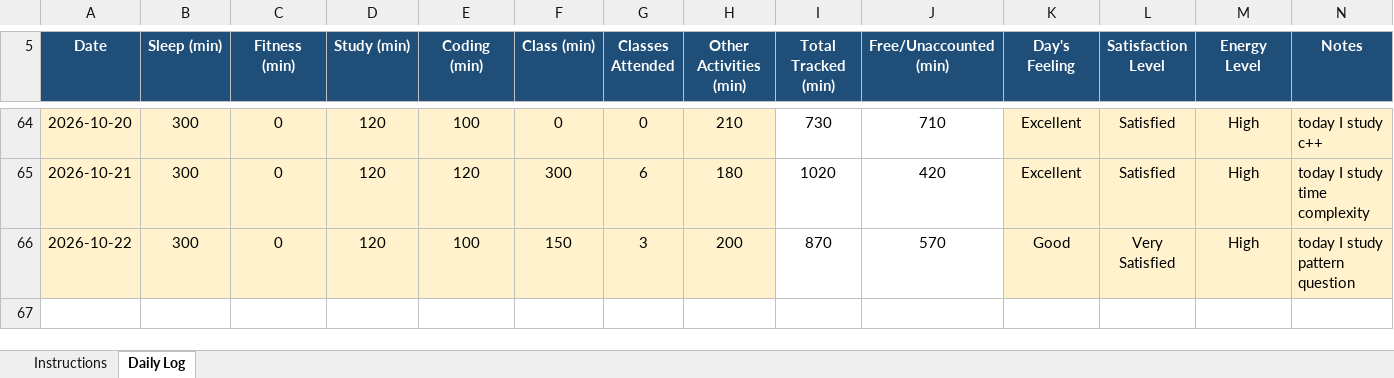
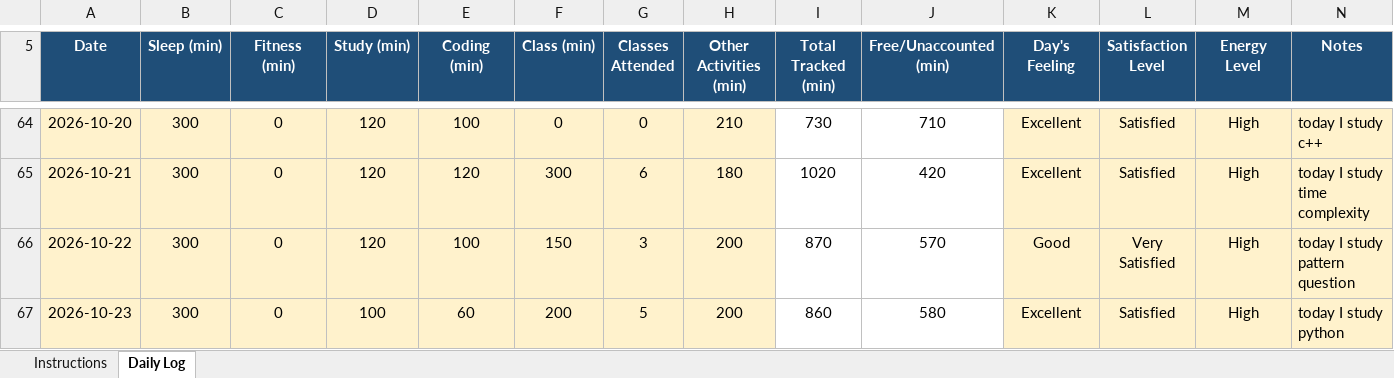
Before and after one commit to coder-shub/12602441, an Excel workbook: 12602441.xlsx, sheet Daily Log, drawn as a sheet; only a part is shown, gaps mark what is left out; values as stored, in another font and other column widths than the file's, no borders; conditional formats not drawn; the diff names each change by its address in the sheet, - before the commit and + after, or states it on an @@ line.

Commit message:
update on 23-10-2026

```diff
--- a/12602441.xlsx (sheet Daily Log)
+++ b/12602441.xlsx (sheet Daily Log)
+row 67: 2026-10-23 | 300 | 0 | 100 | 60 | 200 | 5 | 200 | 860 | 580 | Excellent | Satisfied | High | today I study python
```
